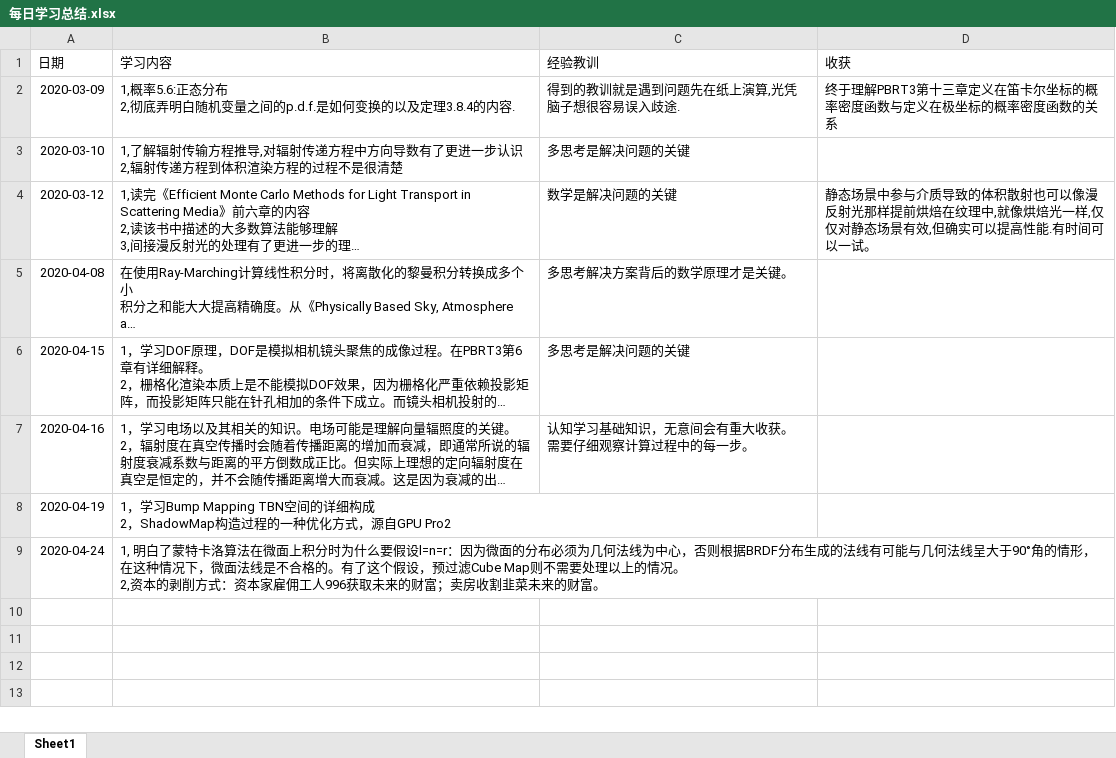
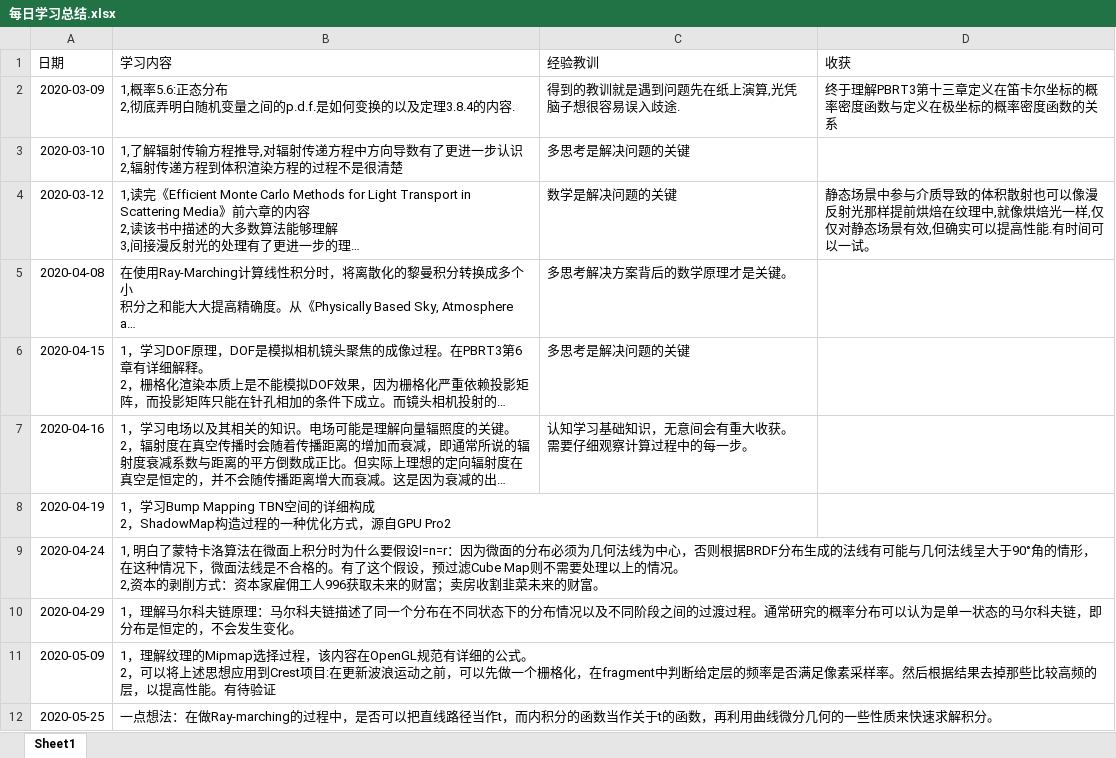
Before and after one commit to mzhg/PostProcessingWork, an Excel workbook: docs/每日学习总结.xlsx, sheet Sheet1, drawn as a sheet; long unchanged cells end in …; values as stored, in another font and other column widths than the file's, no borders; ↵ is a line break in a cell; the diff names each change by its address in the sheet, - before the commit and + after, or states it on an @@ line.

```diff
--- a/docs/每日学习总结.xlsx (sheet Sheet1)
+++ b/docs/每日学习总结.xlsx (sheet Sheet1)
+row 10: 2020-04-29 | 1，理解马尔科夫链原理：马尔科夫链描述了同一个分布在不同状态下的分布情况以及不同阶段之间的过渡过程。通常研究的概率分布可以认为是单一状态的马尔科夫链，即分布是恒定的，不会发生变化。
+row 11: 2020-05-09 | 1，理解纹理的Mipmap选择过程，该内容在OpenGL规范有详细的公式。 ↵ 2，可以将上述思想应用到Crest项目:在更新波浪运动之前，可以先做一个栅格化，在fragment中判断给定层的频率是否满足像素采样率。然后根据结果去掉那些比较高频的层，以提高性能。有待验证
+row 12: 2020-05-25 | 一点想法：在做Ray-marching的过程中，是否可以把直线路径当作t，而内积分的函数当作关于t的函数，再利用曲线微分几何的一些性质来快速求解积分。
```
Also changed, not shown: 24 other files.
